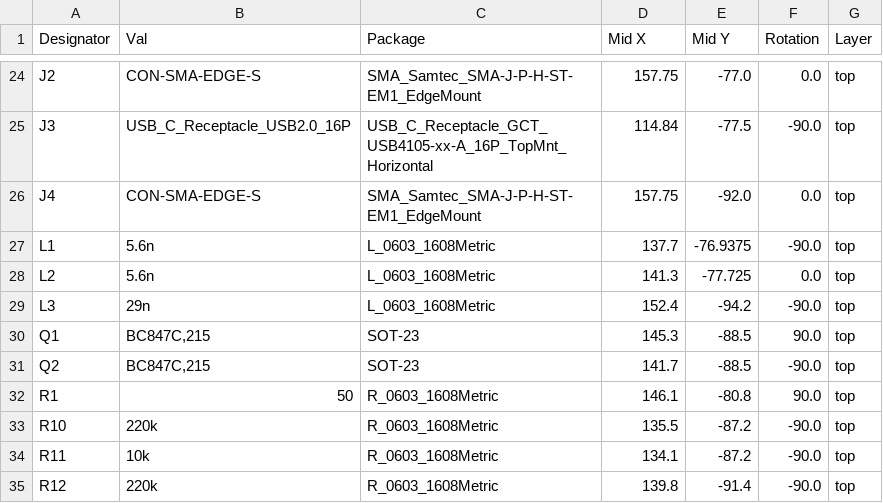
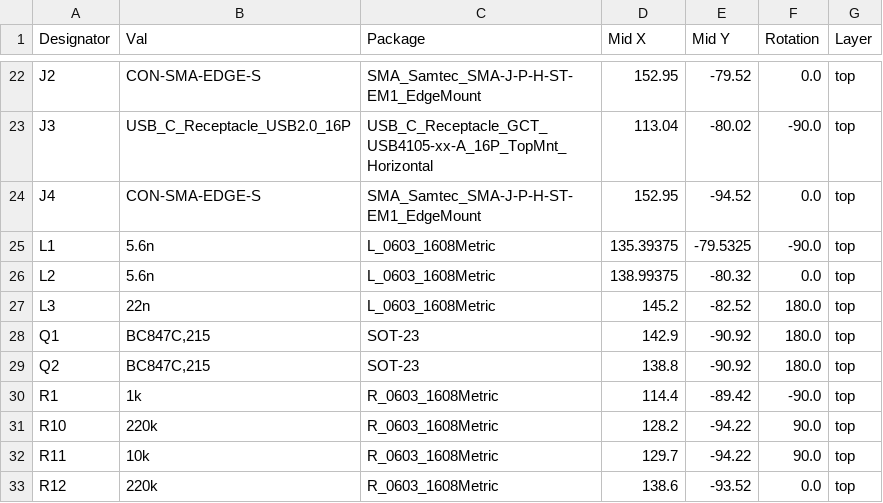
Before and after one commit to beustens/DetectorReader, a CSV file: hardware/jlcpcb/production_files/CPL-DetectorReader.csv, drawn as a sheet; only a part is shown, gaps mark what is left out; addresses are those after the commit; the diff covers the shown part only; the diff names each change by its address in the sheet, - before the commit and + after, or states it on an @@ line.

```diff
--- a/hardware/jlcpcb/production_files/CPL-DetectorReader.csv
+++ b/hardware/jlcpcb/production_files/CPL-DetectorReader.csv
-D22 (Mid X): 157.75
+D22 (Mid X): 152.95
-E22 (Mid Y): -77.0
+E22 (Mid Y): -79.52
-D23 (Mid X): 114.84
+D23 (Mid X): 113.04
-E23 (Mid Y): -77.5
+E23 (Mid Y): -80.02
-D24 (Mid X): 157.75
+D24 (Mid X): 152.95
-E24 (Mid Y): -92.0
+E24 (Mid Y): -94.52
-D25 (Mid X): 137.7
+D25 (Mid X): 135.39375
-E25 (Mid Y): -76.9375
+E25 (Mid Y): -79.5325
-D26 (Mid X): 141.3
+D26 (Mid X): 138.99375
-E26 (Mid Y): -77.725
+E26 (Mid Y): -80.32
-B27 (Val): 29n
+B27 (Val): 22n
-D27 (Mid X): 152.4
+D27 (Mid X): 145.2
-E27 (Mid Y): -94.2
+E27 (Mid Y): -82.52
-F27 (Rotation): -90.0
+F27 (Rotation): 180.0
-D28 (Mid X): 145.3
+D28 (Mid X): 142.9
-E28:E29 (Mid Y): -88.5
+E28:E29 (Mid Y): -90.92
-F28 (Rotation): 90.0
+F28 (Rotation): 180.0
-D29 (Mid X): 141.7
+D29 (Mid X): 138.8
-F29 (Rotation): -90.0
+F29 (Rotation): 180.0
-B30 (Val): 50
+B30 (Val): 1k
-D30 (Mid X): 146.1
+D30 (Mid X): 114.4
-E30 (Mid Y): -80.8
+E30 (Mid Y): -89.42
-F30 (Rotation): 90.0
+F30 (Rotation): -90.0
-D31 (Mid X): 135.5
+D31 (Mid X): 128.2
-E31:E32 (Mid Y): -87.2
+E31:E32 (Mid Y): -94.22
-F31:F32 (Rotation): -90.0
+F31:F32 (Rotation): 90.0
-D32 (Mid X): 134.1
+D32 (Mid X): 129.7
-D33 (Mid X): 139.8
+D33 (Mid X): 138.6
-E33 (Mid Y): -91.4
+E33 (Mid Y): -93.52
-F33 (Rotation): -90.0
+F33 (Rotation): 0.0
```
Also changed, not shown: 1 added row, 5 removed rows and 120 edited cells elsewhere in this file, hardware/DetectorReader.csv, hardware/jlcpcb/production_files/BOM-DetectorReader.csv, 18 other files.
